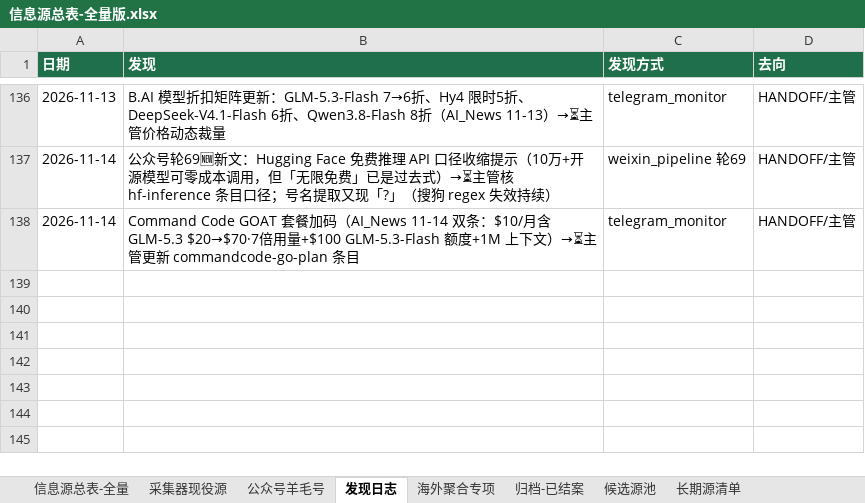
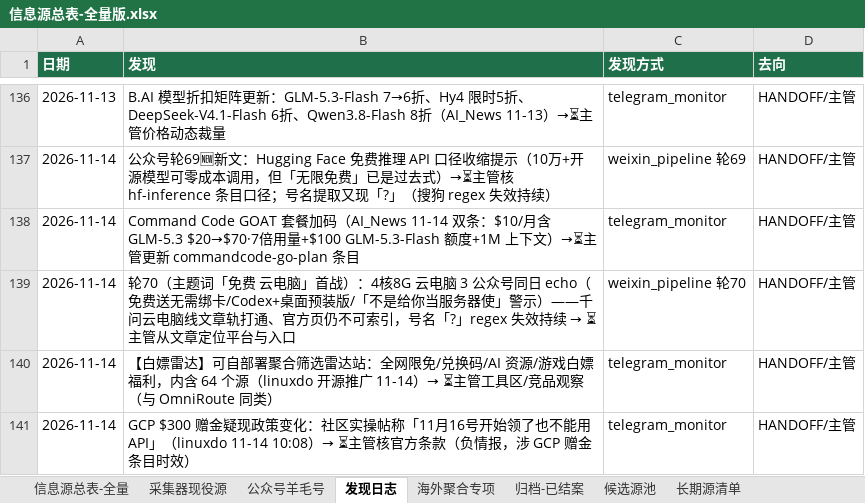
Before and after one commit to KJAI123/tokenmost, an Excel workbook: data-research/信息源总表-全量版.xlsx, sheet 发现日志, drawn as a sheet; only a part is shown, gaps mark what is left out; values as stored, in another font and other column widths than the file's, no borders; the diff names each change by its address in the sheet, - before the commit and + after, or states it on an @@ line.

Commit message:
crawler-line(AutoClaw): 11-14 10:00轮8绿——轮70免费云电脑主题词首战(4核8G×3)⏳/白嫖雷达64源⏳/GCP赠金11-16API限制疑云⏳/发现日志+3

```diff
--- a/data-research/信息源总表-全量版.xlsx (sheet 发现日志)
+++ b/data-research/信息源总表-全量版.xlsx (sheet 发现日志)
+row 139: 2026-11-14 | 轮70（主题词「免费 云电脑」首战）：4核8G 云电脑 3 公众号同日 echo（免费送无需绑卡/Codex+桌面预装版/「不是给你当服务器使」警示）——千问云电脑线文章轨打通、官方页仍不可索引，号名「?」regex 失效持续 → ⏳主管从文章定位平台与入口 | weixin_pipeline 轮70 | HANDOFF/主管
+row 140: 2026-11-14 | 【白嫖雷达】可自部署聚合筛选雷达站：全网限免/兑换码/AI 资源/游戏白嫖福利，内含 64 个源（linuxdo 开源推广 11-14）→ ⏳主管工具区/竞品观察（与 OmniRoute 同类） | telegram_monitor | HANDOFF/主管
+row 141: 2026-11-14 | GCP $300 赠金疑现政策变化：社区实操帖称「11月16号开始领了也不能用API」（linuxdo 11-14 10:08）→ ⏳主管核官方条款（负情报，涉 GCP 赠金条目时效） | telegram_monitor | HANDOFF/主管
```
Also changed, not shown: 12 other files.
